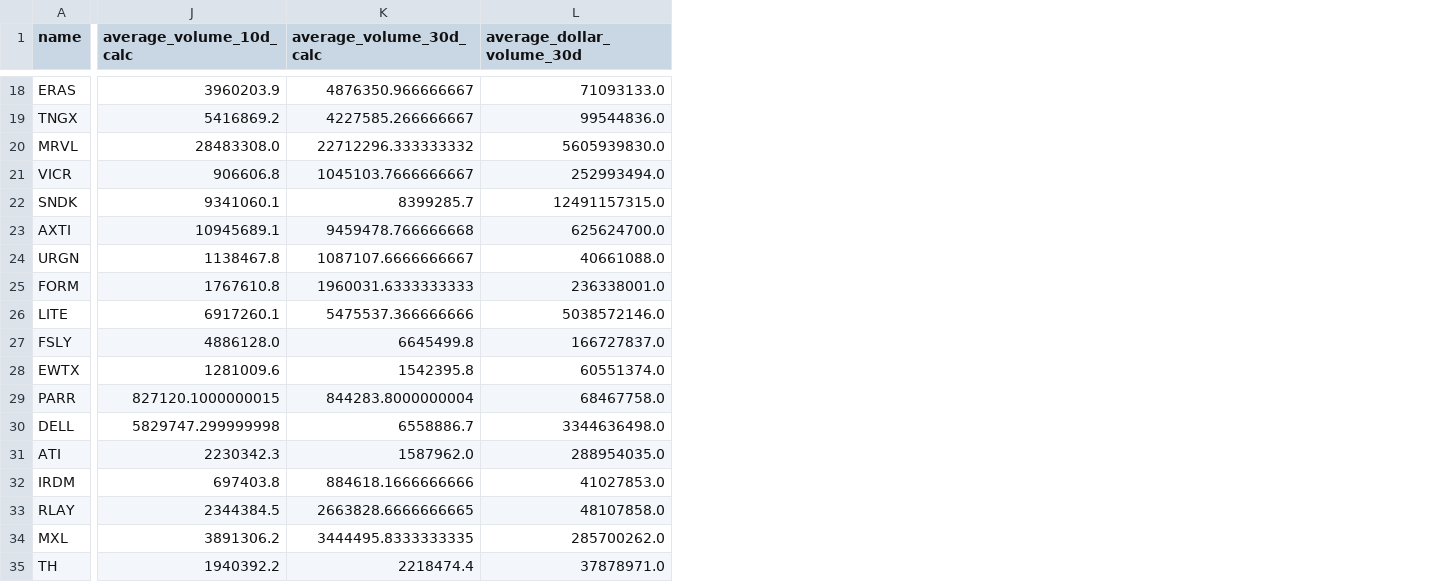
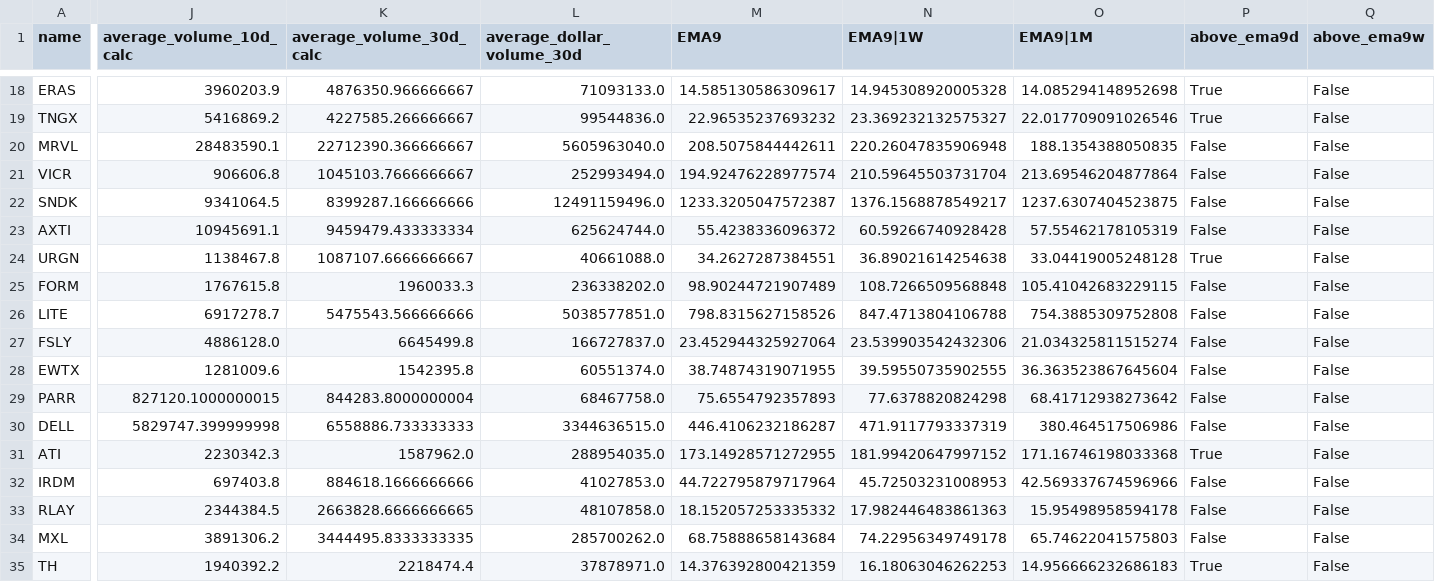
Before and after one commit to i-manage-risk/NEL, a CSV file: outputs/obc_candidates_2026-11-04.csv, drawn as a sheet; only a part is shown, gaps mark what is left out; the diff covers the shown part only; the diff names each change by its address in the sheet, - before the commit and + after, or states it on an @@ line.

```diff
--- a/outputs/obc_candidates_2026-11-04.csv
+++ b/outputs/obc_candidates_2026-11-04.csv
+column M (EMA9), rows 18-35: 14.585130586309617 | 22.96535237693232 | 208.5075844442611 | 194.92476228977574 | 1233.3205047572387 | 55.4238336096372 | 34.2627287384551 | 98.90244721907489 | 798.8315627158526 | 23.452944325927064 | 38.74874319071955 | 75.6554792357893 | 446.4106232186287 | 173.14928571272955 | 44.722795879717964 | 18.152057253335332 | 68.75888658143684 | 14.376392800421359
+column N (EMA9|1W), rows 18-35: 14.945308920005328 | 23.369232132575327 | 220.26047835906948 | 210.59645503731704 | 1376.1568878549217 | 60.59266740928428 | 36.89021614254638 | 108.7266509568848 | 847.4713804106788 | 23.539903542432306 | 39.59550735902555 | 77.6378820824298 | 471.9117793337319 | 181.99420647997152 | 45.72503231008953 | 17.982446483861363 | 74.22956349749178 | 16.18063046262253
+column O (EMA9|1M), rows 18-35: 14.085294148952698 | 22.017709091026546 | 188.1354388050835 | 213.69546204877864 | 1237.6307404523875 | 57.55462178105319 | 33.04419005248128 | 105.41042683229115 | 754.3885309752808 | 21.034325811515274 | 36.363523867645604 | 68.41712938273642 | 380.464517506986 | 171.16746198033368 | 42.569337674596966 | 15.95498958594178 | 65.74622041575803 | 14.956666232686183
+column P (above_ema9d), rows 18-35: True | True | False | False | False | False | True | False | False | False | False | False | False | True | False | False | False | True
+column Q (above_ema9w), rows 18-35: all False
-J20 (average_volume_10d_calc): 28483308.0
+J20 (average_volume_10d_calc): 28483590.1
-K20 (average_volume_30d_calc): 22712296.333333332
+K20 (average_volume_30d_calc): 22712390.366666667
-L20 (average_dollar_volume_30d): 5605939830.0
+L20 (average_dollar_volume_30d): 5605963040.0
-J22 (average_volume_10d_calc): 9341060.1
+J22 (average_volume_10d_calc): 9341064.5
-K22 (average_volume_30d_calc): 8399285.7
+K22 (average_volume_30d_calc): 8399287.166666666
-L22 (average_dollar_volume_30d): 12491157315.0
+L22 (average_dollar_volume_30d): 12491159496.0
-J23 (average_volume_10d_calc): 10945689.1
+J23 (average_volume_10d_calc): 10945691.1
-K23 (average_volume_30d_calc): 9459478.766666668
+K23 (average_volume_30d_calc): 9459479.433333334
-L23 (average_dollar_volume_30d): 625624700.0
+L23 (average_dollar_volume_30d): 625624744.0
-J25 (average_volume_10d_calc): 1767610.8
+J25 (average_volume_10d_calc): 1767615.8
-K25 (average_volume_30d_calc): 1960031.6333333333
+K25 (average_volume_30d_calc): 1960033.3
-L25 (average_dollar_volume_30d): 236338001.0
+L25 (average_dollar_volume_30d): 236338202.0
-J26 (average_volume_10d_calc): 6917260.1
+J26 (average_volume_10d_calc): 6917278.7
-K26 (average_volume_30d_calc): 5475537.366666666
+K26 (average_volume_30d_calc): 5475543.566666666
-L26 (average_dollar_volume_30d): 5038572146.0
+L26 (average_dollar_volume_30d): 5038577851.0
-J30 (average_volume_10d_calc): 5829747.299999998
+J30 (average_volume_10d_calc): 5829747.399999998
-K30 (average_volume_30d_calc): 6558886.7
+K30 (average_volume_30d_calc): 6558886.733333333
-L30 (average_dollar_volume_30d): 3344636498.0
+L30 (average_dollar_volume_30d): 3344636515.0
```
Also changed, not shown: 3 added columns and 15 edited cells elsewhere in this file, 6 other files.
